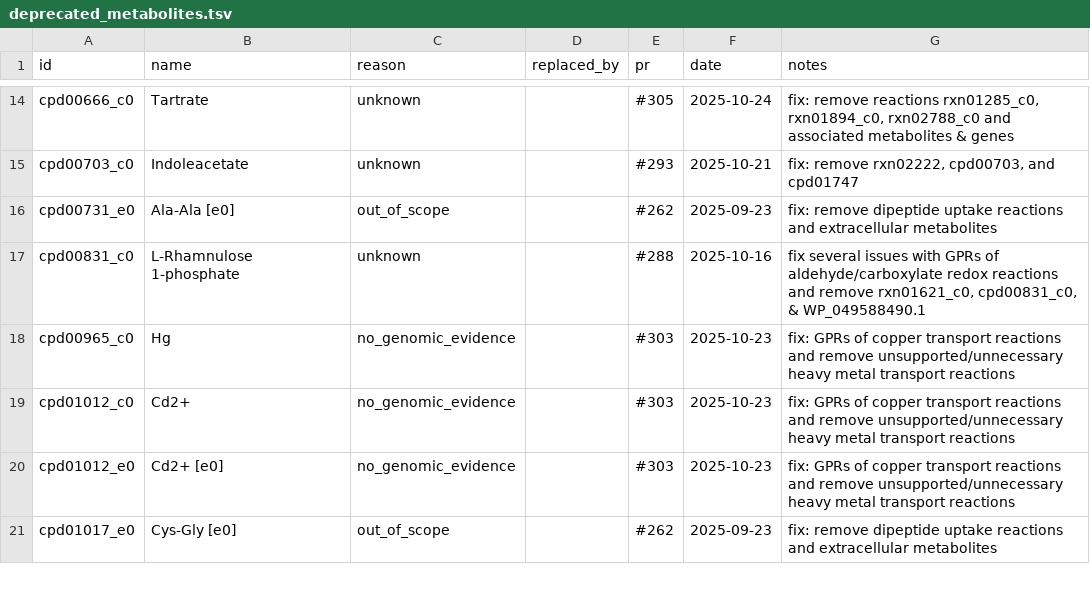
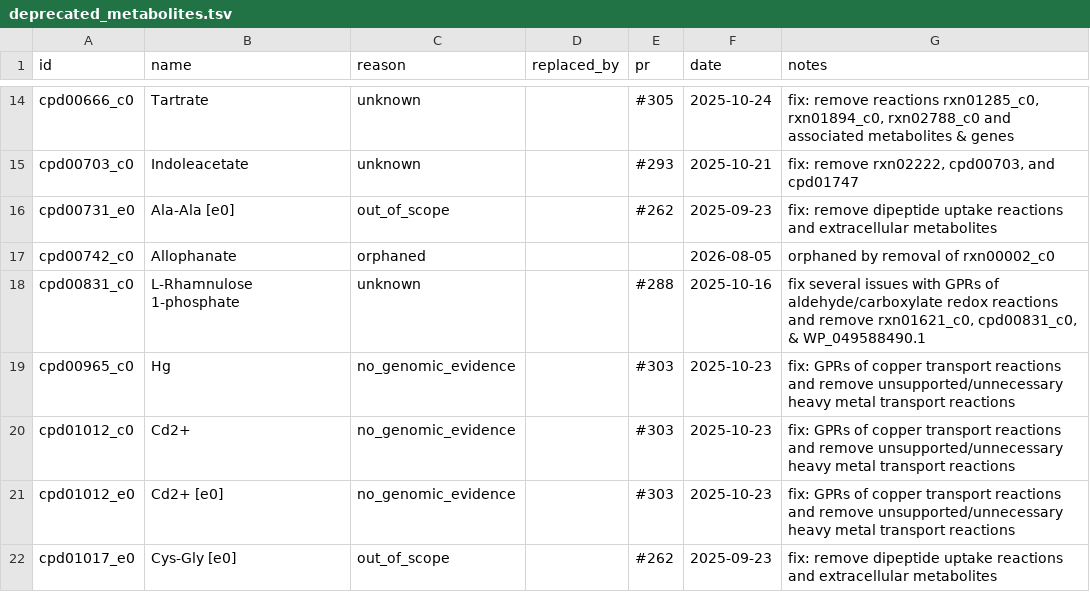
Before and after one commit to segrelab/GEM-mit1002, a TSV file: data/deprecated_identifiers/deprecated_metabolites.tsv, drawn as a sheet; only a part is shown, gaps mark what is left out.

```diff
--- a/data/deprecated_identifiers/deprecated_metabolites.tsv
+++ b/data/deprecated_identifiers/deprecated_metabolites.tsv
@@ -16,2 +16,3 @@ cpd00703_c0	Indoleacetate	unknown		#293	2025-10-21	fix: remove rxn02222, cpd0070
 cpd00731_e0	Ala-Ala [e0]	out_of_scope		#262	2025-09-23	fix: remove dipeptide uptake reactions and extracellular metabolites
+cpd00742_c0	Allophanate	orphaned			2026-08-05	orphaned by removal of rxn00002_c0
 cpd00831_c0	L-Rhamnulose 1-phosphate	unknown		#288	2025-10-16	fix several issues with GPRs of aldehyde/carboxylate redox reactions and remove rxn01621_c0, cpd00831_c0, & WP_049588490.1
```
Also changed, not shown: data/deprecated_identifiers/deprecated_reactions.tsv, 1 other file.
